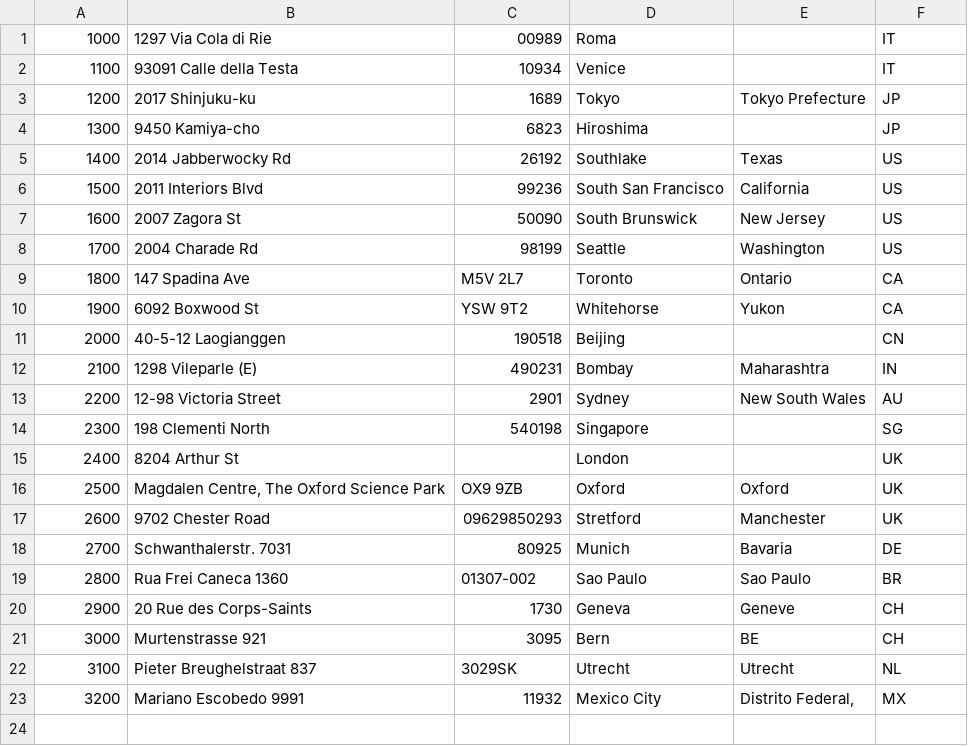
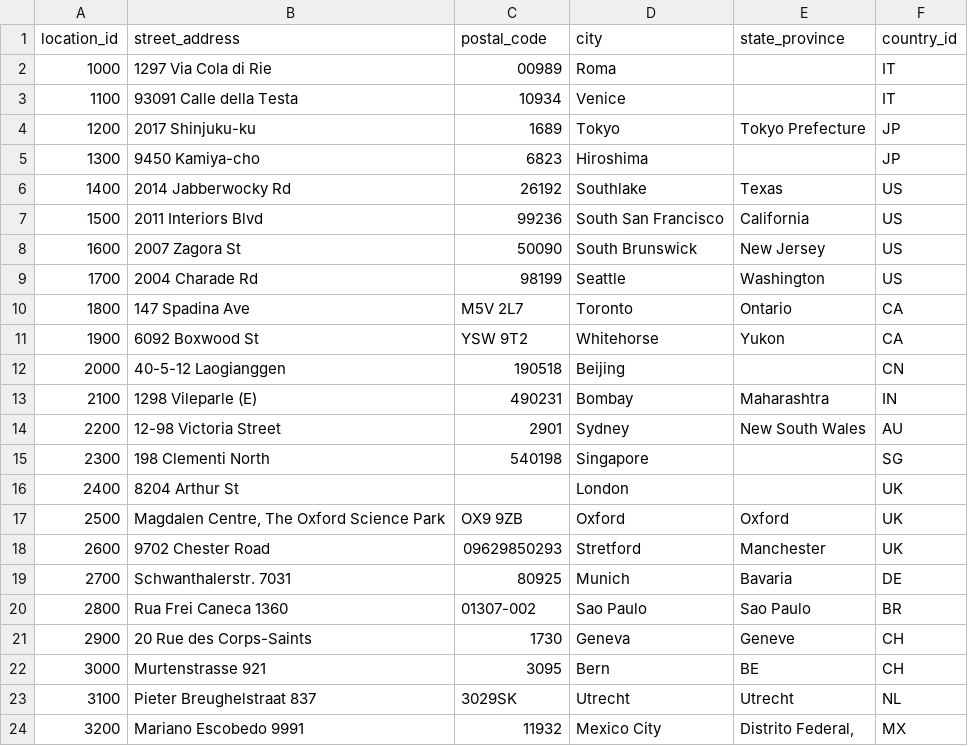
Before and after one commit to akhilanandbv003/pySpark-examples, a CSV file: HR_locations.csv, drawn as a sheet; the diff names each change by its address in the sheet, - before the commit and + after, or states it on an @@ line.

Commit message:
Add HR locations query

```diff
--- a/HR_locations.csv
+++ b/HR_locations.csv
+row 1: location_id | street_address | postal_code | city | state_province | country_id
```
Also changed, not shown: 1 other file.
